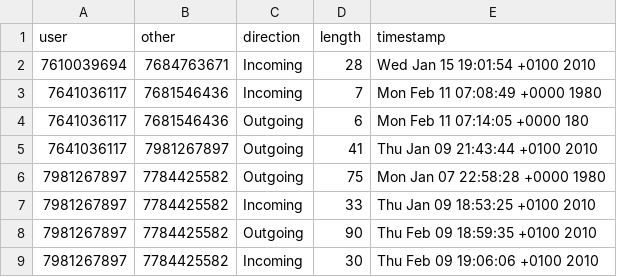
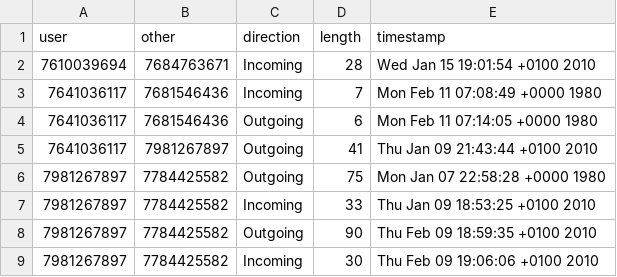
Before and after one commit to gayathrieka/handson, a CSV file: messages.csv, drawn as a sheet; only a part is shown; the diff covers the shown part only.

```diff
--- a/messages.csv
+++ b/messages.csv
@@ -3,3 +3,3 @@ user,other,direction,length,timestamp
 7641036117,7681546436,Incoming,7,Mon Feb 11 07:08:49 +0000 1980
-7641036117,7681546436,Outgoing,6,Mon Feb 11 07:14:05 +0000 180
+7641036117,7681546436,Outgoing,6,Mon Feb 11 07:14:05 +0000 1980
 7641036117,7981267897,Outgoing,41,Thu Jan 09 21:43:44 +0100 2010
```
Also changed, not shown: 27 added rows elsewhere in this file.
